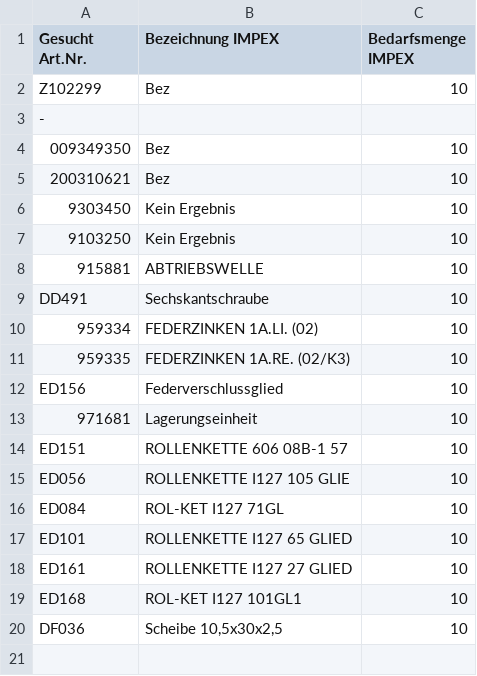
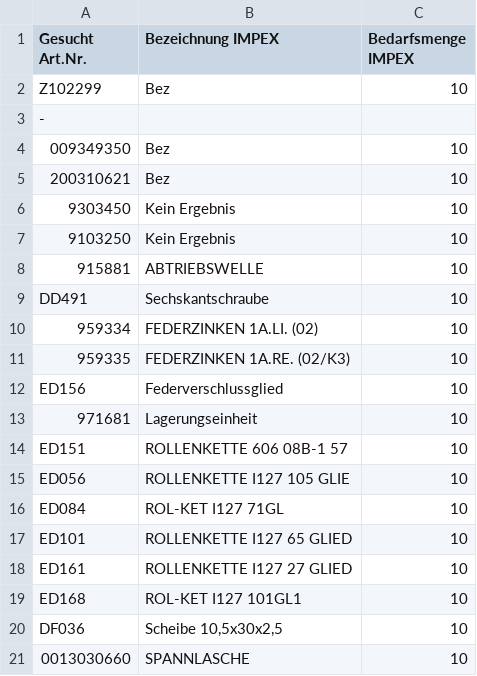
Before and after one commit to schwitin/searchtools, a CSV file: input.csv, drawn as a sheet.

```diff
--- a/input.csv
+++ b/input.csv
@@ -20 +20,2 @@ ED168			;ROL-KET I127 101GL1			;10
 DF036			;Scheibe 10,5x30x2,5			;10
+0013030660		;SPANNLASCHE					;10
```
Also changed, not shown: 8 other files.
